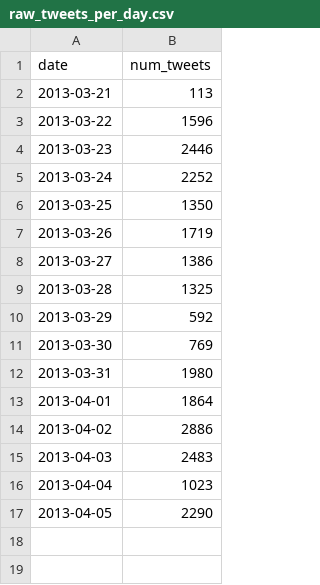
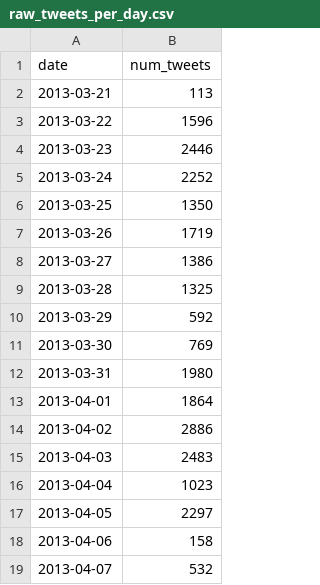
Before and after one commit to tnat1031/viz_project, a CSV file: website/data/raw_tweets_per_day.csv, drawn as a sheet.

Commit message:
updated line graph to show average of vulgar, control, and normalized tweet ratio

```diff
--- a/website/data/raw_tweets_per_day.csv
+++ b/website/data/raw_tweets_per_day.csv
@@ -16,2 +16,4 @@ date,num_tweets
 2013-04-04,1023
-2013-04-05,2290
+2013-04-05,2297
+2013-04-06,158
+2013-04-07,532
```
Also changed, not shown: 6 other files.
